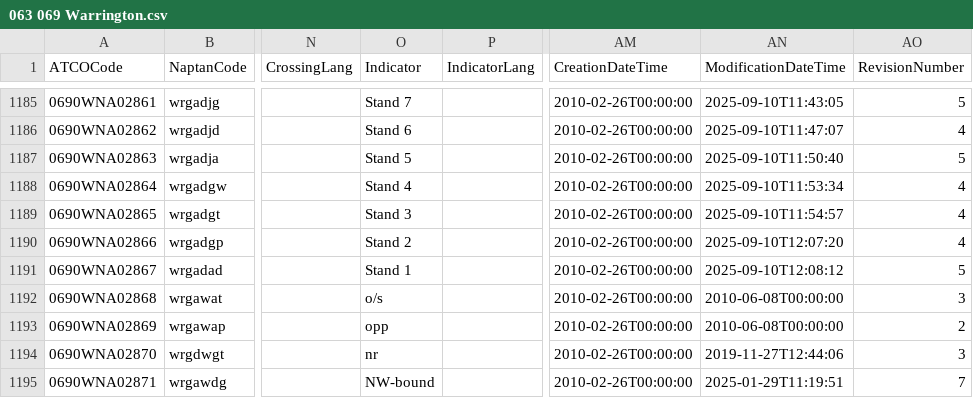
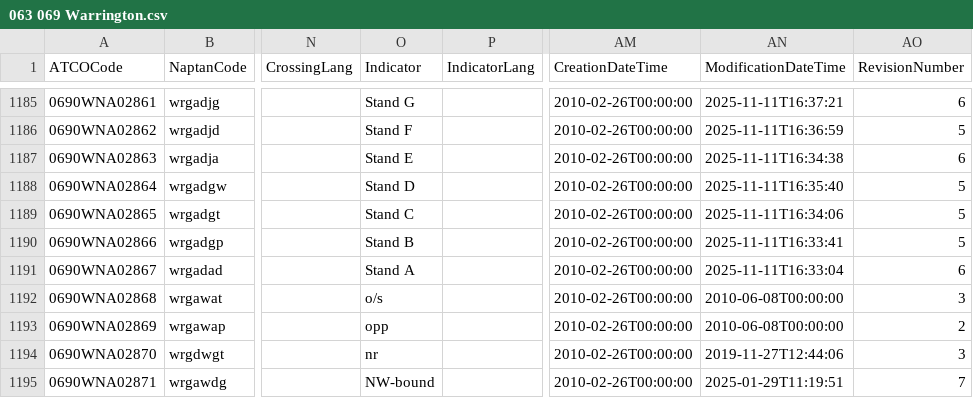
Before and after one commit to bustimes/scrapings, a CSV file: naptan/063 069 Warrington.csv, drawn as a sheet; only a part is shown, gaps mark what is left out; the diff covers the shown part only; the diff names each change by its address in the sheet, - before the commit and + after, or states it on an @@ line.

```diff
--- a/naptan/063 069 Warrington.csv
+++ b/naptan/063 069 Warrington.csv
-O1185 (Indicator): Stand 7
+O1185 (Indicator): Stand G
-AN1185 (ModificationDateTime): 2025-09-10T11:43:05
+AN1185 (ModificationDateTime): 2025-11-11T16:37:21
-AO1185 (RevisionNumber): 5
+AO1185 (RevisionNumber): 6
-O1186 (Indicator): Stand 6
+O1186 (Indicator): Stand F
-AN1186 (ModificationDateTime): 2025-09-10T11:47:07
+AN1186 (ModificationDateTime): 2025-11-11T16:36:59
-AO1186 (RevisionNumber): 4
+AO1186 (RevisionNumber): 5
-O1187 (Indicator): Stand 5
+O1187 (Indicator): Stand E
-AN1187 (ModificationDateTime): 2025-09-10T11:50:40
+AN1187 (ModificationDateTime): 2025-11-11T16:34:38
-AO1187 (RevisionNumber): 5
+AO1187 (RevisionNumber): 6
-O1188 (Indicator): Stand 4
+O1188 (Indicator): Stand D
-AN1188 (ModificationDateTime): 2025-09-10T11:53:34
+AN1188 (ModificationDateTime): 2025-11-11T16:35:40
-AO1188:AO1190 (RevisionNumber): 4
+AO1188:AO1190 (RevisionNumber): 5
-O1189 (Indicator): Stand 3
+O1189 (Indicator): Stand C
-AN1189 (ModificationDateTime): 2025-09-10T11:54:57
+AN1189 (ModificationDateTime): 2025-11-11T16:34:06
-O1190 (Indicator): Stand 2
+O1190 (Indicator): Stand B
-AN1190 (ModificationDateTime): 2025-09-10T12:07:20
+AN1190 (ModificationDateTime): 2025-11-11T16:33:41
-O1191 (Indicator): Stand 1
+O1191 (Indicator): Stand A
-AN1191 (ModificationDateTime): 2025-09-10T12:08:12
+AN1191 (ModificationDateTime): 2025-11-11T16:33:04
-AO1191 (RevisionNumber): 5
+AO1191 (RevisionNumber): 6
```
Also changed, not shown: 40 edited cells elsewhere in this file, 1 other file.
